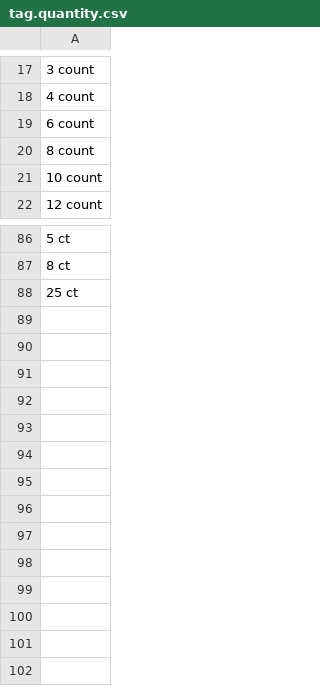
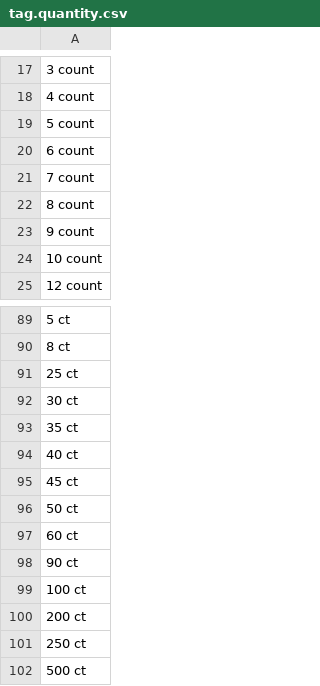
Before and after one commit to rflynn/productsum, a CSV file: search/data/tag.quantity.csv, drawn as a sheet; only a part is shown, gaps mark what is left out; the diff names each change by its address in the sheet, - before the commit and + after, or states it on an @@ line.

```diff
--- a/search/data/tag.quantity.csv
+++ b/search/data/tag.quantity.csv
+row 19: 5 count
+row 21: 7 count
+row 23: 9 count
+row 92: 30 ct
+row 93: 35 ct
+row 94: 40 ct
+row 95: 45 ct
+row 96: 50 ct
+row 97: 60 ct
+row 98: 90 ct
+row 99: 100 ct
+row 100: 200 ct
+row 101: 250 ct
+row 102: 500 ct
```
Also changed, not shown: search/data/tag.brand.csv, search/data/tag.product.csv, 8 other files.
